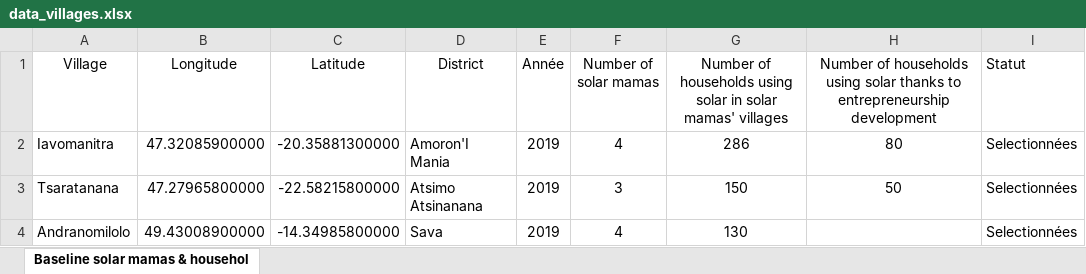
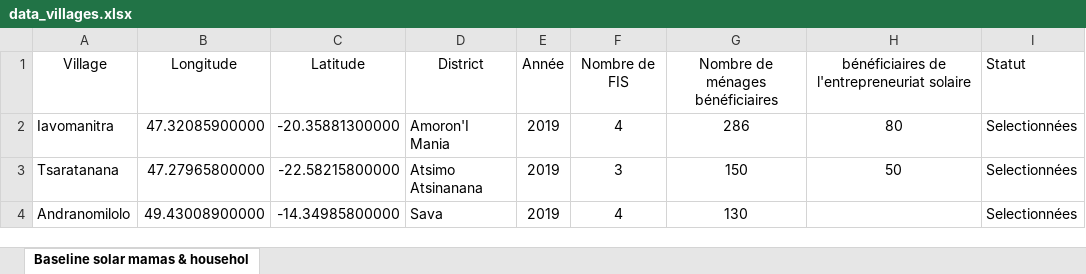
Before and after one commit to strandriamanalina/koloina-thierry, an Excel workbook: data/data_villages.xlsx, sheet Baseline solar mamas & househol, drawn as a sheet; only a part is shown; values as stored, in another font and other column widths than the file's, no borders; the diff names each change by its address in the sheet, - before the commit and + after, or states it on an @@ line.

```diff
--- a/data/data_villages.xlsx (sheet Baseline solar mamas & househol)
+++ b/data/data_villages.xlsx (sheet Baseline solar mamas & househol)
-F1: Number of solar mamas
+F1: Nombre de FIS
-G1: Number of households using solar in solar mamas' villages
+G1: Nombre de ménages bénéficiaires
-H1: Number of households using solar thanks to entrepreneurship development
+H1: bénéficiaires de l'entrepreneuriat solaire
```
Also changed, not shown: 1 other file.
